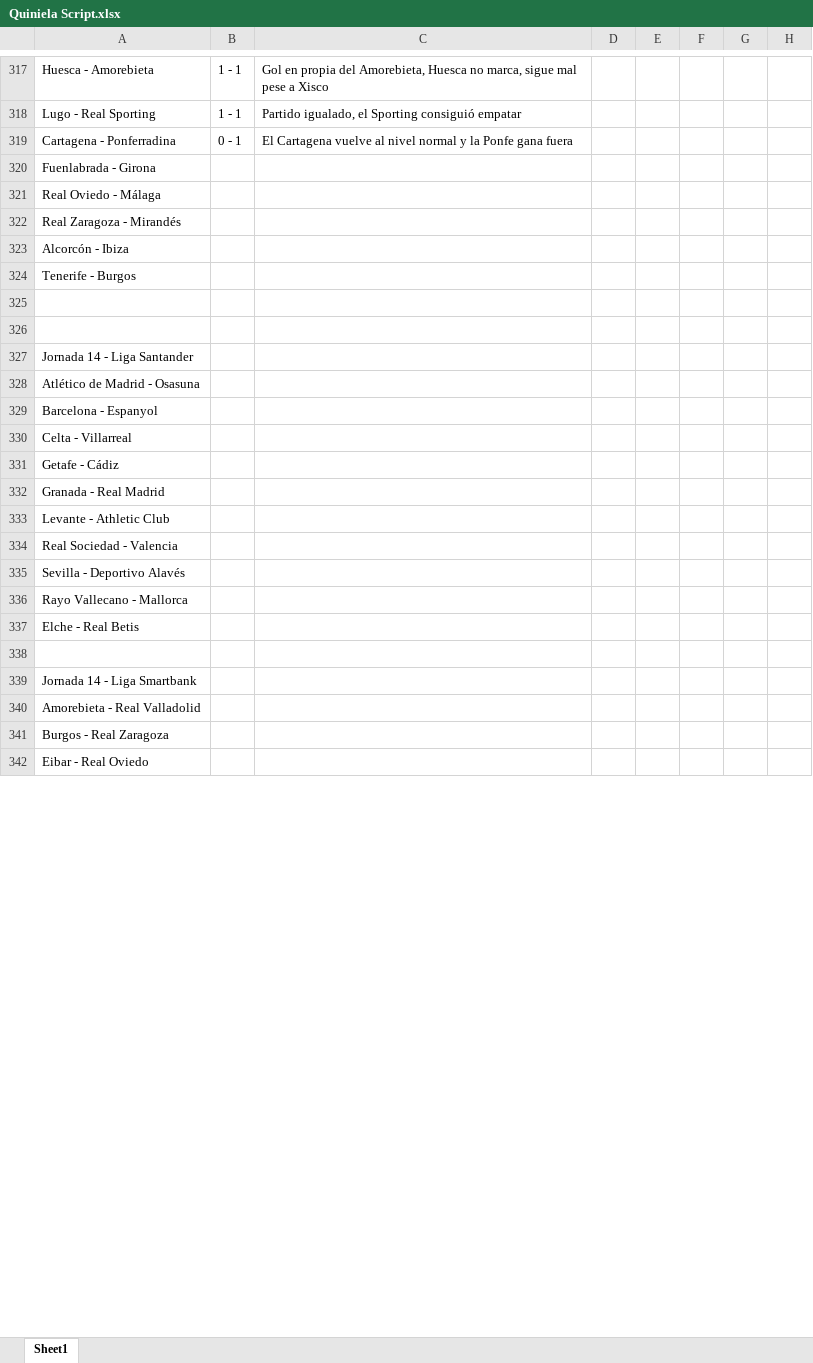
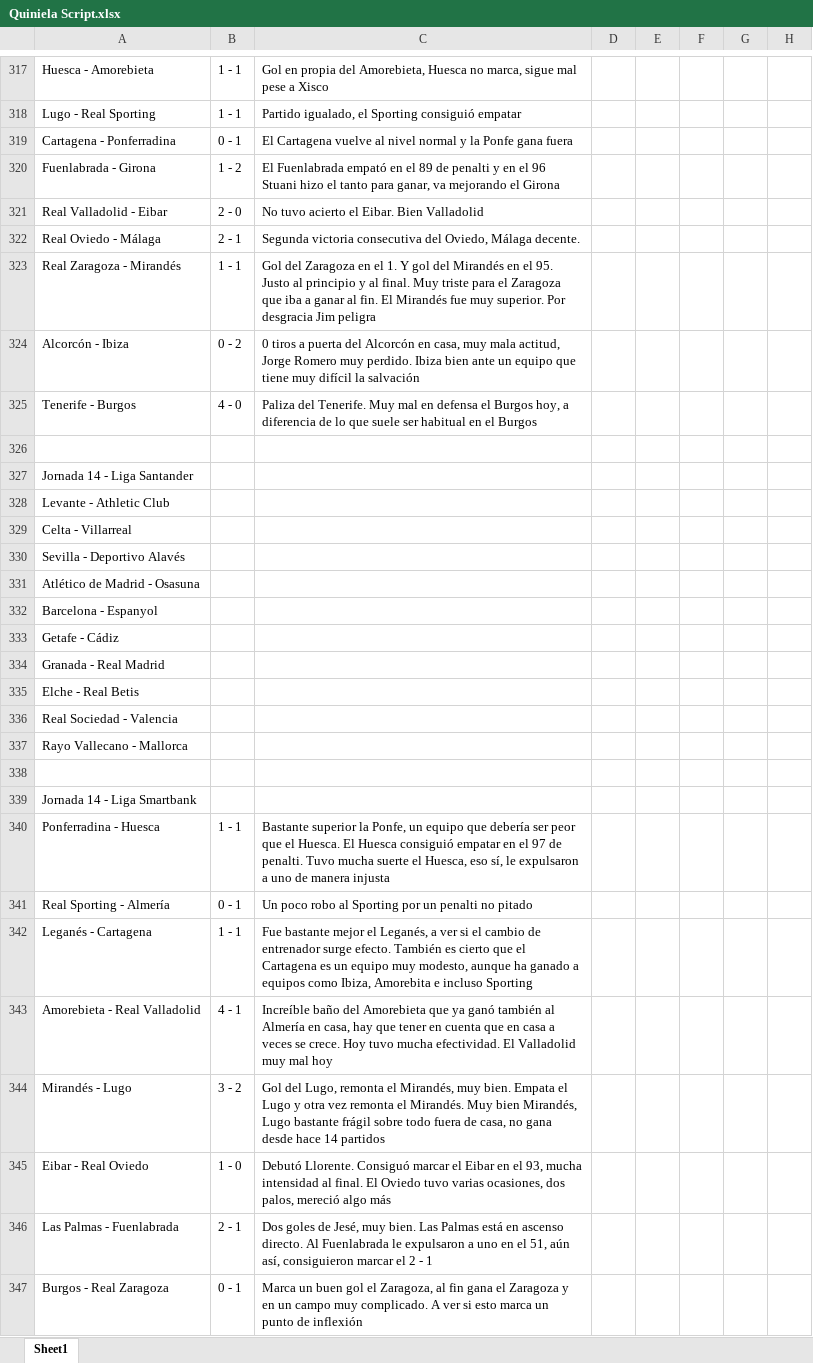
Before and after one commit to alvaro0308/LaLigaEstadisticas, an Excel workbook: LaLigaEstadisticas/src/main/database/Quiniela Script.xlsx, sheet Sheet1, drawn as a sheet; only a part is shown, gaps mark what is left out; values as stored, in another font and other column widths than the file's, no borders; removed rows and columns are numbered as before the commit, all else as after; rows hold the shown columns only; the diff covers the shown part only; the diff names each change by its address in the sheet, - before the commit and + after, or states it on an @@ line.

```diff
--- a/LaLigaEstadisticas/src/main/database/Quiniela Script.xlsx (sheet Sheet1)
+++ b/LaLigaEstadisticas/src/main/database/Quiniela Script.xlsx (sheet Sheet1)
-B320: (empty)
+B320: 1 - 2
-C320: (empty)
+C320: El Fuenlabrada empató en el 89 de penalti y en el 96 Stuani hizo el tanto para ganar, va mejorando el Girona
+row 321: Real Valladolid - Eibar | 2 - 0 | No tuvo acierto el Eibar. Bien Valladolid
-B322: (empty)
+B322: 2 - 1
-C322: (empty)
+C322: Segunda victoria consecutiva del Oviedo, Málaga decente.
-B323: (empty)
+B323: 1 - 1
-C323: (empty)
+C323: Gol del Zaragoza en el 1. Y gol del Mirandés en el 95. Justo al principio y al final. Muy triste para el Zaragoza que iba a ganar al fin. El Mirandés fue muy superior. Por desgracia Jim peligra
-B324: (empty)
+B324: 0 - 2
-C324: (empty)
+C324: 0 tiros a puerta del Alcorcón en casa, muy mala actitud, Jorge Romero muy perdido. Ibiza bien ante un equipo que tiene muy difícil la salvación
-B325: (empty)
+B325: 4 - 0
-C325: (empty)
+C325: Paliza del Tenerife. Muy mal en defensa el Burgos hoy, a diferencia de lo que suele ser habitual en el Burgos
-row 325: (empty)
@@ row 333 moved to row 328: Levante - Athletic Club @@
@@ row 330 moved to row 329: Celta - Villarreal @@
@@ row 335 moved to row 330: Sevilla - Deportivo Alavés @@
@@ row 337 moved to row 335: Elche - Real Betis @@
+row 340: Ponferradina - Huesca | 1 - 1 | Bastante superior la Ponfe, un equipo que debería ser peor que el Huesca. El Huesca consiguió empatar en el 97 de penalti. Tuvo mucha suerte el Huesca, eso sí, le expulsaron a uno de manera injusta
+row 341: Real Sporting - Almería | 0 - 1 | Un poco robo al Sporting por un penalti no pitado
+row 342: Leganés - Cartagena | 1 - 1 | Fue bastante mejor el Leganés, a ver si el cambio de entrenador surge efecto. También es cierto que el Cartagena es un equipo muy modesto, aunque ha ganado a equipos como Ibiza, Amorebita e incluso Sporting
-B343: (empty)
+B343: 4 - 1
-C343: (empty)
+C343: Increíble baño del Amorebieta que ya ganó también al Almería en casa, hay que tener en cuenta que en casa a veces se crece. Hoy tuvo mucha efectividad. El Valladolid muy mal hoy
-row 341: Burgos - Real Zaragoza
+row 344: Mirandés - Lugo | 3 - 2 | Gol del Lugo, remonta el Mirandés, muy bien. Empata el Lugo y otra vez remonta el Mirandés. Muy bien Mirandés, Lugo bastante frágil sobre todo fuera de casa, no gana desde hace 14 partidos
-B345: (empty)
+B345: 1 - 0
-C345: (empty)
+C345: Debutó Llorente. Consiguó marcar el Eibar en el 93, mucha intensidad al final. El Oviedo tuvo varias ocasiones, dos palos, mereció algo más
+row 346: Las Palmas - Fuenlabrada | 2 - 1 | Dos goles de Jesé, muy bien. Las Palmas está en ascenso directo. Al Fuenlabrada le expulsaron a uno en el 51, aún así, consiguieron marcar el 2 - 1
+row 347: Burgos - Real Zaragoza | 0 - 1 | Marca un buen gol el Zaragoza, al fin gana el Zaragoza y en un campo muy complicado. A ver si esto marca un punto de inflexión
```
Also changed, not shown: 11 added rows, 16 removed rows, 26 moved rows and 69 edited cells elsewhere in this sheet, 3 other files.
